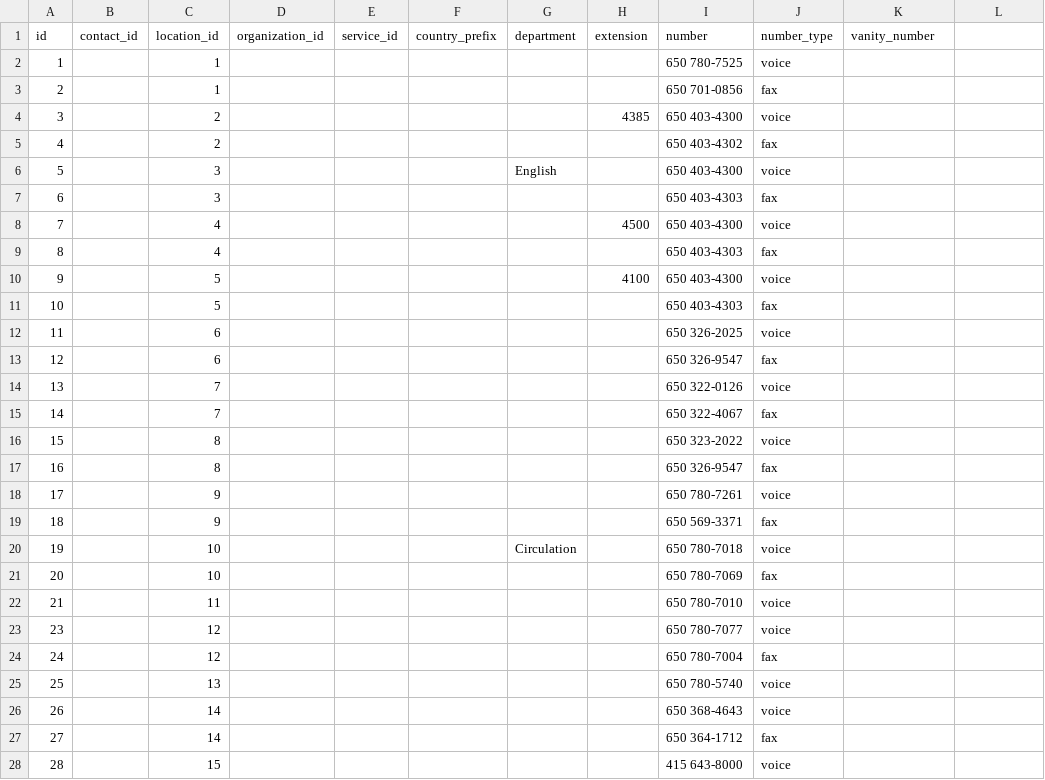
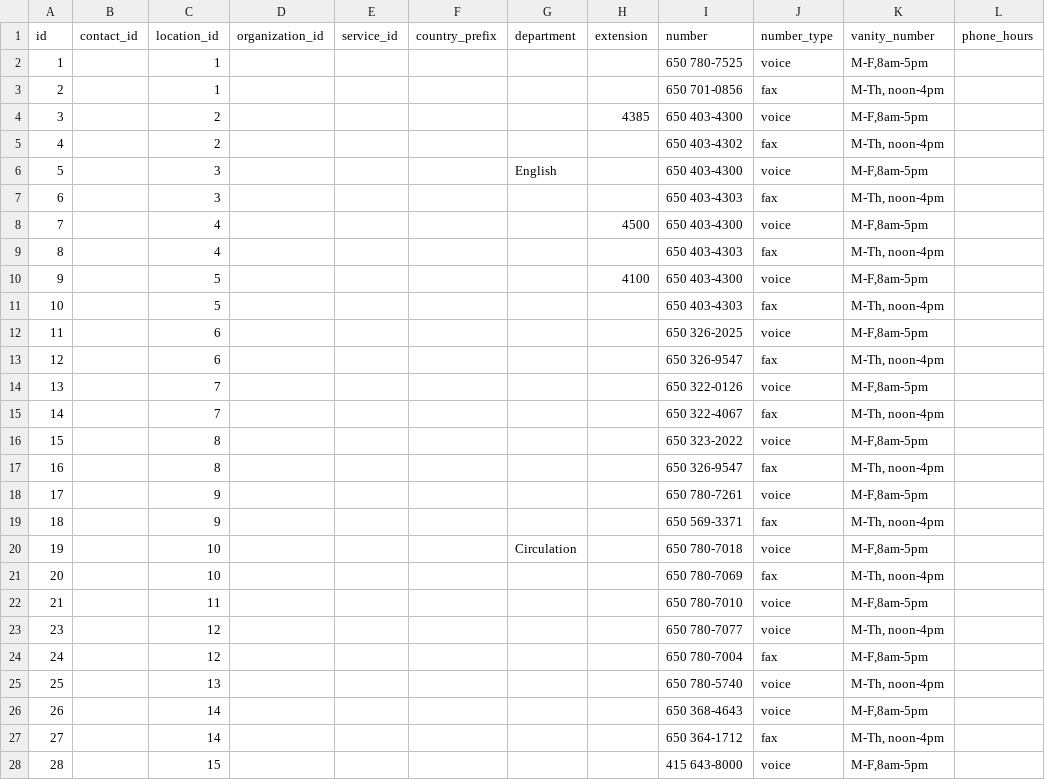
Before and after one commit to cderenburger/win211-ohana-api, a CSV file: data/sample-csv/phones.csv, drawn as a sheet; only a part is shown; the diff covers the shown part only.

Commit message:
Added phone_hours to phones

```diff
--- a/data/sample-csv/phones.csv
+++ b/data/sample-csv/phones.csv
@@ -1,28 +1,28 @@
-id,contact_id,location_id,organization_id,service_id,country_prefix,department,extension,number,number_type,vanity_number
-1,,1,,,,,,650 780-7525,voice,
-2,,1,,,,,,650 701-0856,fax,
-3,,2,,,,,4385,650 403-4300,voice,
-4,,2,,,,,,650 403-4302,fax,
-5,,3,,,,English,,650 403-4300,voice,
-6,,3,,,,,,650 403-4303,fax,
-7,,4,,,,,4500,650 403-4300,voice,
-8,,4,,,,,,650 403-4303,fax,
-9,,5,,,,,4100,650 403-4300,voice,
-10,,5,,,,,,650 403-4303,fax,
-11,,6,,,,,,650 326-2025,voice,
-12,,6,,,,,,650 326-9547,fax,
-13,,7,,,,,,650 322-0126,voice,
-14,,7,,,,,,650 322-4067,fax,
-15,,8,,,,,,650 323-2022,voice,
-16,,8,,,,,,650 326-9547,fax,
-17,,9,,,,,,650 780-7261,voice,
-18,,9,,,,,,650 569-3371,fax,
-19,,10,,,,Circulation,,650 780-7018,voice,
-20,,10,,,,,,650 780-7069,fax,
-21,,11,,,,,,650 780-7010,voice,
-23,,12,,,,,,650 780-7077,voice,
-24,,12,,,,,,650 780-7004,fax,
-25,,13,,,,,,650 780-5740,voice,
-26,,14,,,,,,650 368-4643,voice,
-27,,14,,,,,,650 364-1712,fax,
-28,,15,,,,,,415 643-8000,voice,
+id,contact_id,location_id,organization_id,service_id,country_prefix,department,extension,number,number_type,vanity_number,phone_hours
+1,,1,,,,,,650 780-7525,voice,"M-F,8am-5pm",
+2,,1,,,,,,650 701-0856,fax,"M-Th, noon-4pm",
+3,,2,,,,,4385,650 403-4300,voice,"M-F,8am-5pm",
+4,,2,,,,,,650 403-4302,fax,"M-Th, noon-4pm",
+5,,3,,,,English,,650 403-4300,voice,"M-F,8am-5pm",
+6,,3,,,,,,650 403-4303,fax,"M-Th, noon-4pm",
+7,,4,,,,,4500,650 403-4300,voice,"M-F,8am-5pm",
+8,,4,,,,,,650 403-4303,fax,"M-Th, noon-4pm",
+9,,5,,,,,4100,650 403-4300,voice,"M-F,8am-5pm",
+10,,5,,,,,,650 403-4303,fax,"M-Th, noon-4pm",
+11,,6,,,,,,650 326-2025,voice,"M-F,8am-5pm",
+12,,6,,,,,,650 326-9547,fax,"M-Th, noon-4pm",
+13,,7,,,,,,650 322-0126,voice,"M-F,8am-5pm",
+14,,7,,,,,,650 322-4067,fax,"M-Th, noon-4pm",
+15,,8,,,,,,650 323-2022,voice,"M-F,8am-5pm",
+16,,8,,,,,,650 326-9547,fax,"M-Th, noon-4pm",
+17,,9,,,,,,650 780-7261,voice,"M-F,8am-5pm",
+18,,9,,,,,,650 569-3371,fax,"M-Th, noon-4pm",
+19,,10,,,,Circulation,,650 780-7018,voice,"M-F,8am-5pm",
+20,,10,,,,,,650 780-7069,fax,"M-Th, noon-4pm",
+21,,11,,,,,,650 780-7010,voice,"M-F,8am-5pm",
+23,,12,,,,,,650 780-7077,voice,"M-Th, noon-4pm",
+24,,12,,,,,,650 780-7004,fax,"M-F,8am-5pm",
+25,,13,,,,,,650 780-5740,voice,"M-Th, noon-4pm",
+26,,14,,,,,,650 368-4643,voice,"M-F,8am-5pm",
+27,,14,,,,,,650 364-1712,fax,"M-Th, noon-4pm",
+28,,15,,,,,,415 643-8000,voice,"M-F,8am-5pm",
```
Also changed, not shown: 27 edited cells elsewhere in this file, 24 other files.
